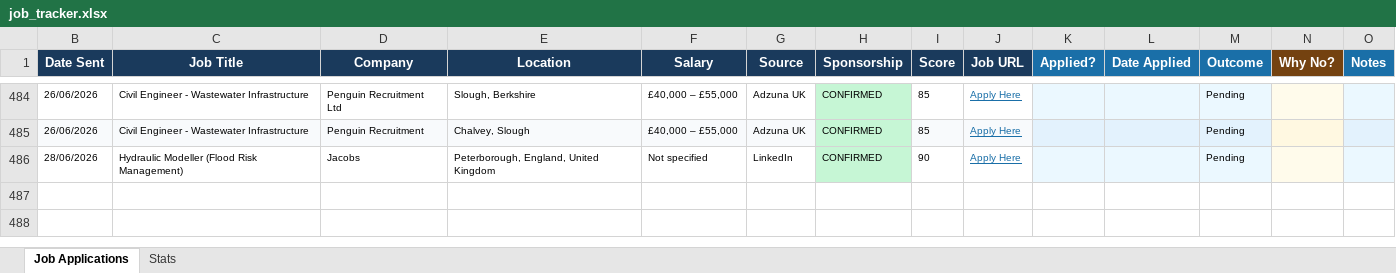
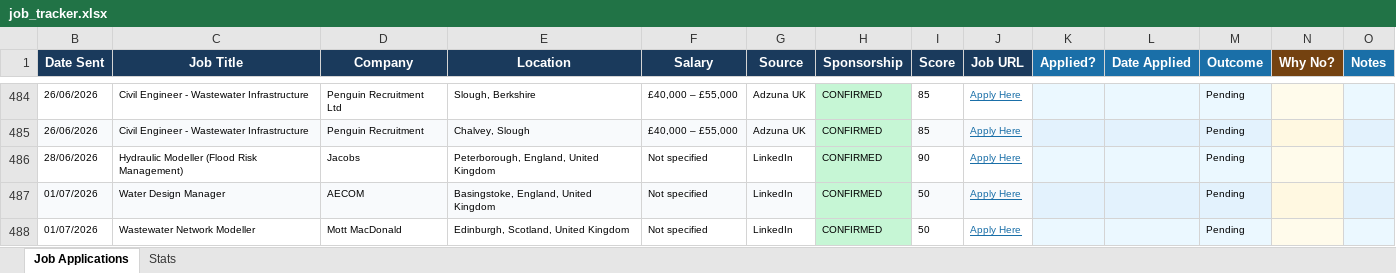
Before and after one commit to ishaankumar3/job-hunter, an Excel workbook: job_tracker.xlsx, sheet Job Applications, drawn as a sheet; only a part is shown, gaps mark what is left out; values as stored, in another font and other column widths than the file's, no borders; the diff names each change by its address in the sheet, - before the commit and + after, or states it on an @@ line.

```diff
--- a/job_tracker.xlsx (sheet Job Applications)
+++ b/job_tracker.xlsx (sheet Job Applications)
+row 487: 01/07/2026 | Water Design Manager | AECOM | Basingstoke, England, United Kingdom | Not specified | LinkedIn | CONFIRMED | 50 | Apply Here |  |  | Pending
+row 488: 01/07/2026 | Wastewater Network Modeller | Mott MacDonald | Edinburgh, Scotland, United Kingdom | Not specified | LinkedIn | CONFIRMED | 50 | Apply Here |  |  | Pending
```
Also changed, not shown: hidden cells.
